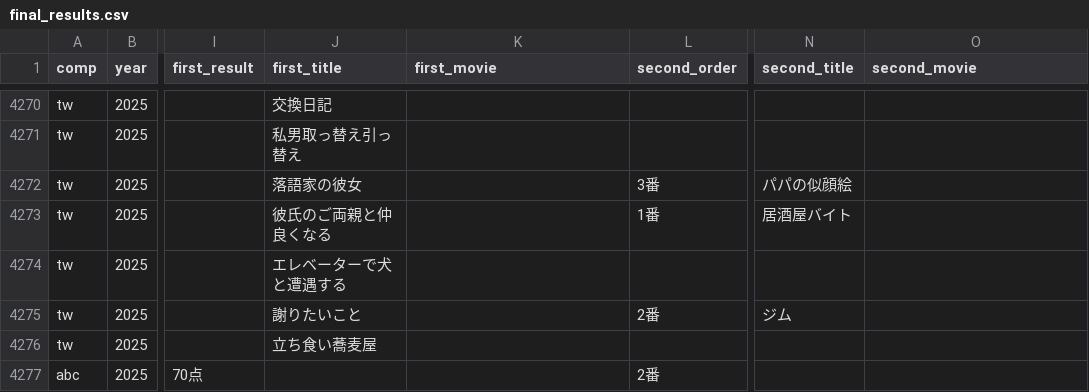
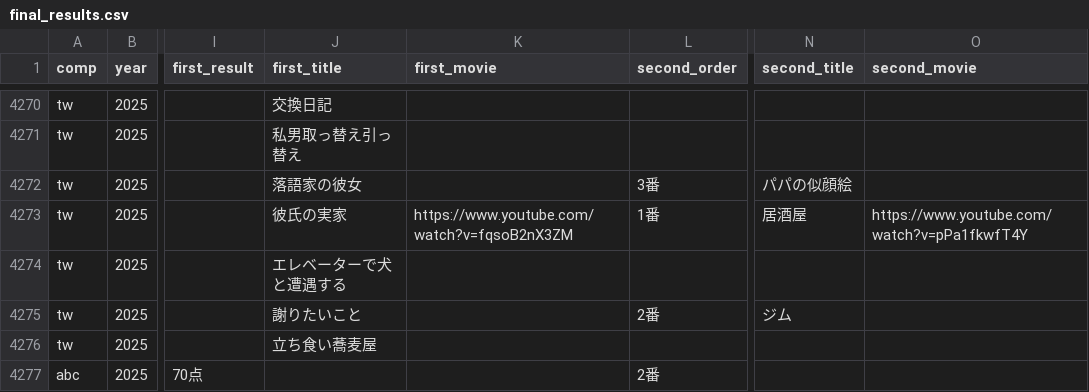
Before and after one commit to gmmtea/owarai-data, a CSV file: seed_csv/final_results.csv, drawn as a sheet; only a part is shown, gaps mark what is left out; the diff names each change by its address in the sheet, - before the commit and + after, or states it on an @@ line.

```diff
--- a/seed_csv/final_results.csv
+++ b/seed_csv/final_results.csv
-J4273 (first_title): 彼氏のご両親と仲良くなる
+J4273 (first_title): 彼氏の実家
-K4273 (first_movie): (empty)
+K4273 (first_movie): https://www.youtube.com/watch?v=fqsoB2nX3ZM
-N4273 (second_title): 居酒屋バイト
+N4273 (second_title): 居酒屋
-O4273 (second_movie): (empty)
+O4273 (second_movie): https://www.youtube.com/watch?v=pPa1fkwfT4Y
```
Also changed, not shown: 1 other file.
